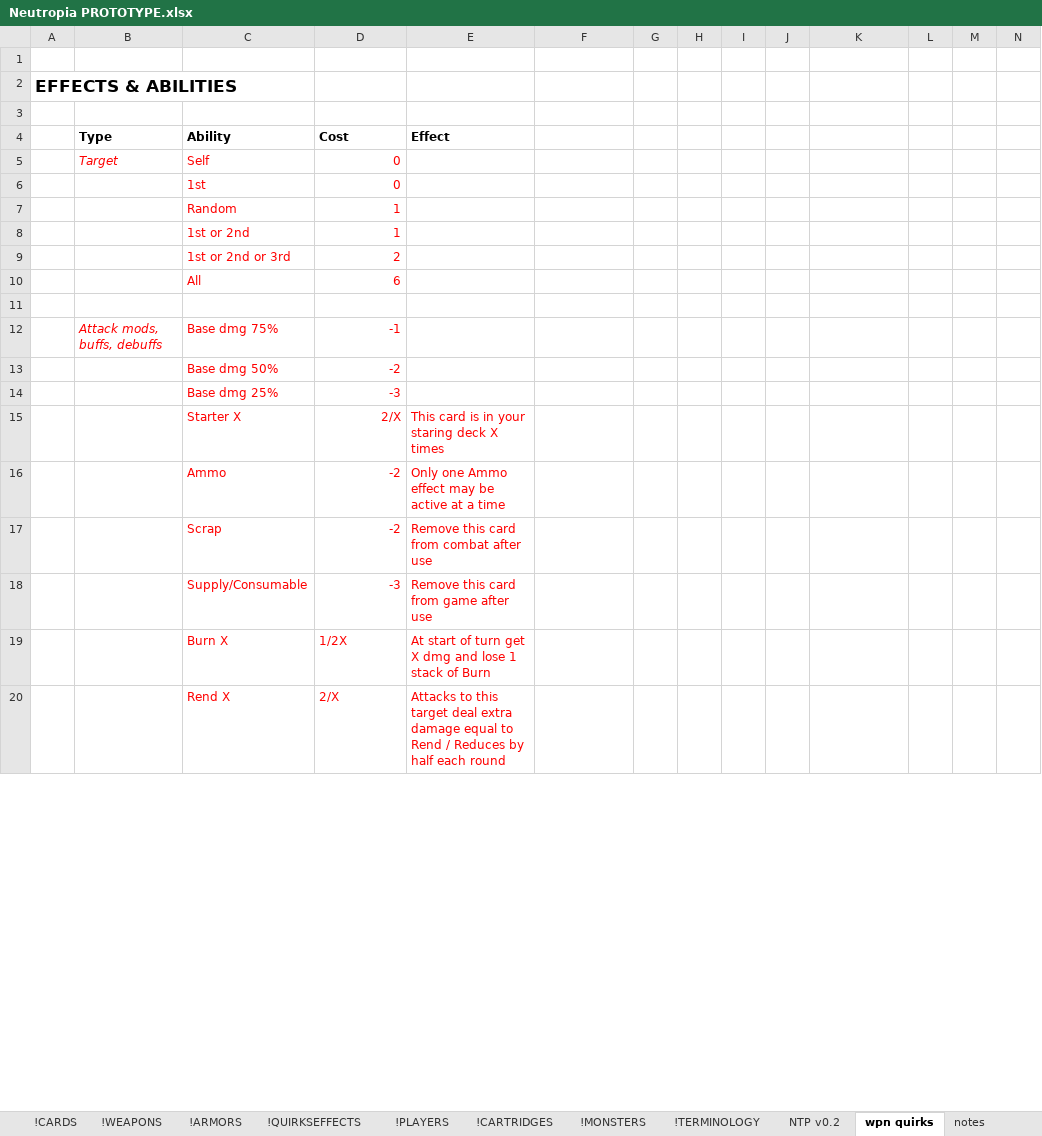
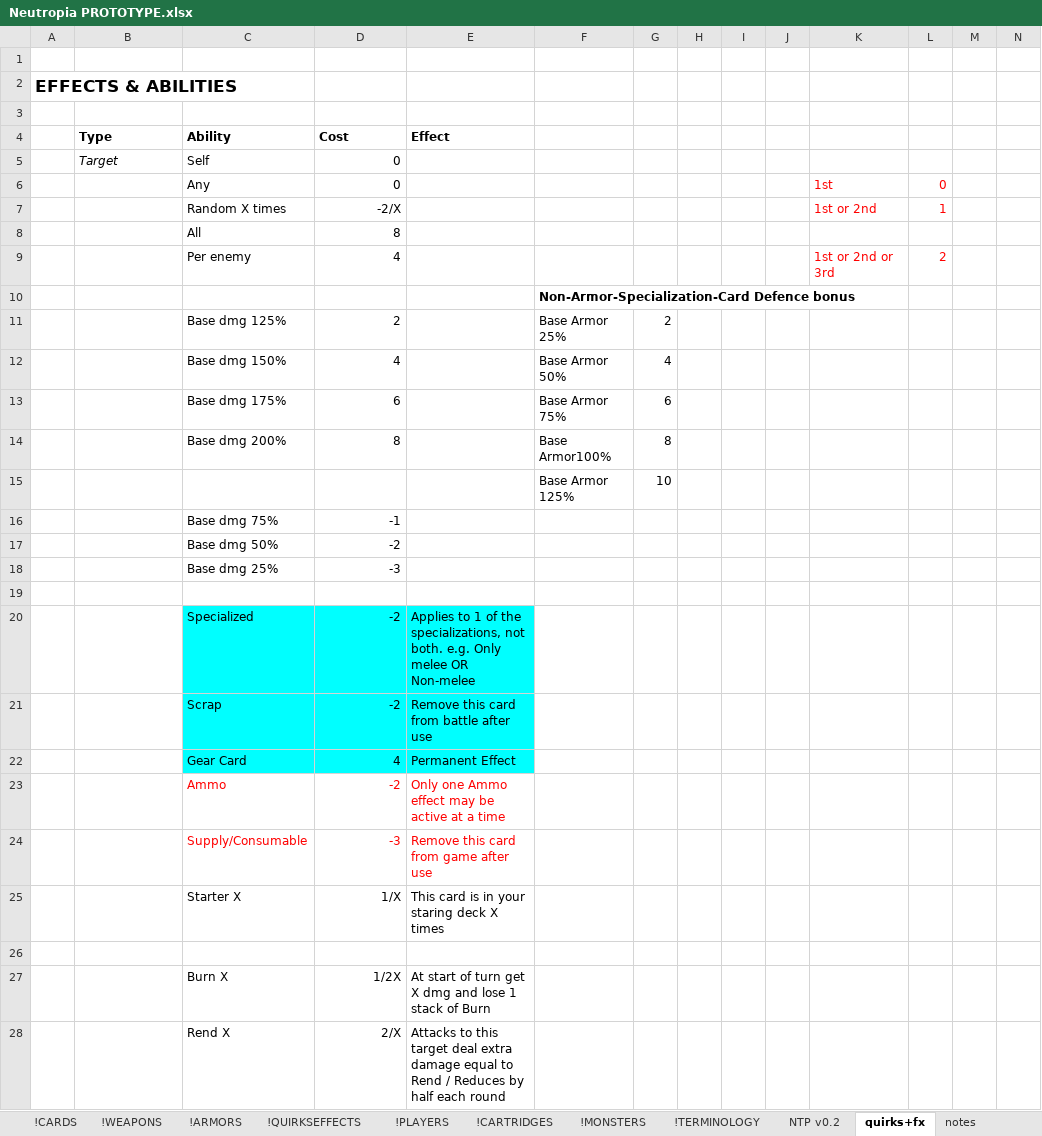
Before and after one commit to marcakafoddex/neutropia-data, an Excel workbook: game/Neutropia PROTOTYPE.xlsx, sheet quirks+fx, drawn as a sheet; only a part is shown; values as stored, in another font and other column widths than the file's, no borders; charts and pictures not drawn; removed rows and columns are numbered as before the commit, all else as after; the diff covers the shown part only; the diff names each change by its address in the sheet, - before the commit and + after, or states it on an @@ line.

```diff
--- a/game/Neutropia PROTOTYPE.xlsx (sheet quirks+fx)
+++ b/game/Neutropia PROTOTYPE.xlsx (sheet quirks+fx)
-sheet tab: wpn quirks
+sheet tab: quirks+fx
-B5:D5 text colour: #FF0000
+B5:D5 text colour: black
-row 6:  |  | 1st | 0
-row 7:  |  | Random | 1
-row 8:  |  | 1st or 2nd | 1
-row 9:  |  | 1st or 2nd or 3rd | 2
-row 10:  |  | All | 6
-row 6: (empty)
+row 6:  |  | Any | 0 |  |  |  |  |  |  | 1st | 0
+row 7:  |  | Random X times | -2/X |  |  |  |  |  |  | 1st or 2nd | 1
+row 8:  |  | All | 8
+row 9:  |  | Per enemy | 4 |  |  |  |  |  |  | 1st or 2nd or 3rd | 2
+row 10:  |  |  |  |  | Non-Armor-Specialization-Card Defence bonus
+row 11:  |  | Base dmg 125% | 2 |  | Base Armor 25% | 2
+row 12:  |  | Base dmg 150% | 4 |  | Base Armor 50% | 4
+row 13:  |  | Base dmg 175% | 6 |  | Base Armor 75% | 6
+row 14:  |  | Base dmg 200% | 8 |  | Base Armor100% | 8
+row 15:  |  |  |  |  | Base Armor 125% | 10
-B16 (Type): Attack mods, buffs, debuffs
+B16 (Type): (empty)
-C16:D18 text colour: #FF0000
+C16:D18 text colour: black
-row 19:  |  | Starter X | 2/X | This card is in your staring deck X times
+row 19: (empty)
+row 20:  |  | Specialized | -2 | Applies to 1 of the specializations, not both. e.g. Only melee OR Non-melee
+row 21:  |  | Scrap | -2 | Remove this card from battle after use
+row 22:  |  | Gear Card | 4 | Permanent Effect
-row 17:  |  | Scrap | -2 | Remove this card from combat after use
+row 25:  |  | Starter X | 1/X | This card is in your staring deck X times
+row 26: (empty)
-C27:E28 text colour: #FF0000
+C27:E28 text colour: black
-D27:D28 alignment: left
+D27:D28 alignment: right
```
Also changed, not shown: 32 added rows, 17 removed rows, 8 moved rows, 10 edited cells and cell formats elsewhere in this sheet, sheet NTP v0.2, sheet !CARDS, sheet Kopie van NTP v0.2, sheet notes, sheet !MONSTERS, sheet NTP v0.1, 7 more sheets.
